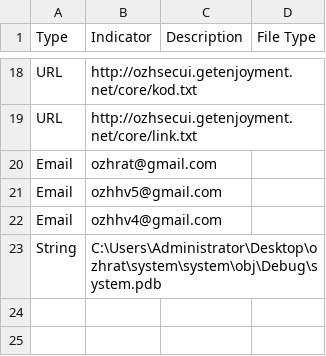
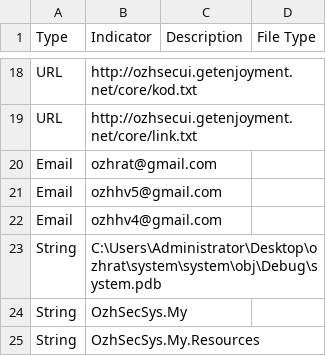
Before and after one commit to BushidoUK/IOCs-YARAs, a CSV file: ozh-iocs.csv, drawn as a sheet; only a part is shown, gaps mark what is left out.

Commit message:
Update ozh-iocs.csv

```diff
--- a/ozh-iocs.csv
+++ b/ozh-iocs.csv
@@ -23 +23,3 @@ Email,ozhhv4@gmail.com,,
 String,C:\Users\Administrator\Desktop\ozhrat\system\system\obj\Debug\system.pdb,,
+String,OzhSecSys.My,,
+String,OzhSecSys.My.Resources,,
```
